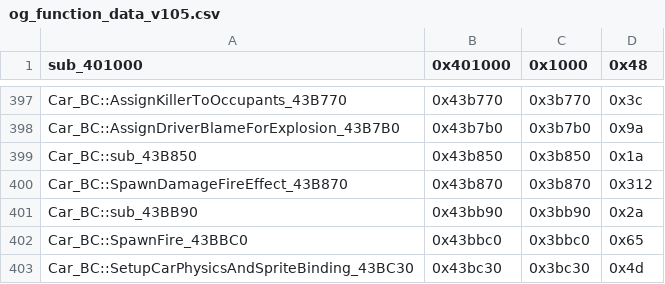
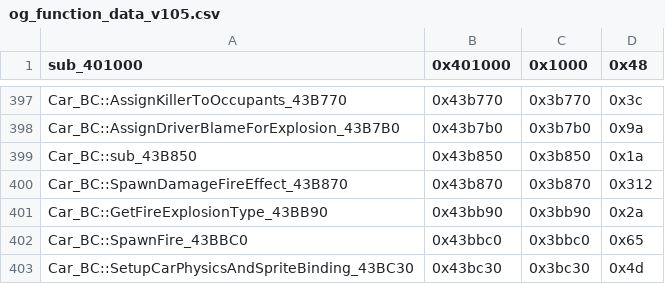
Before and after one commit to CriminalRETeam/gta2_re, a CSV file: Scripts/bin_comp/og_function_data_v105.csv, drawn as a sheet; only a part is shown, gaps mark what is left out.

```diff
--- a/Scripts/bin_comp/og_function_data_v105.csv
+++ b/Scripts/bin_comp/og_function_data_v105.csv
@@ -400,3 +400,3 @@ Car_BC::sub_43B850,0x43b850,0x3b850,0x1a
 Car_BC::SpawnDamageFireEffect_43B870,0x43b870,0x3b870,0x312
-Car_BC::sub_43BB90,0x43bb90,0x3bb90,0x2a
+Car_BC::GetFireExplosionType_43BB90,0x43bb90,0x3bb90,0x2a
 Car_BC::SpawnFire_43BBC0,0x43bbc0,0x3bbc0,0x65
```
Also changed, not shown: 8 other files.
